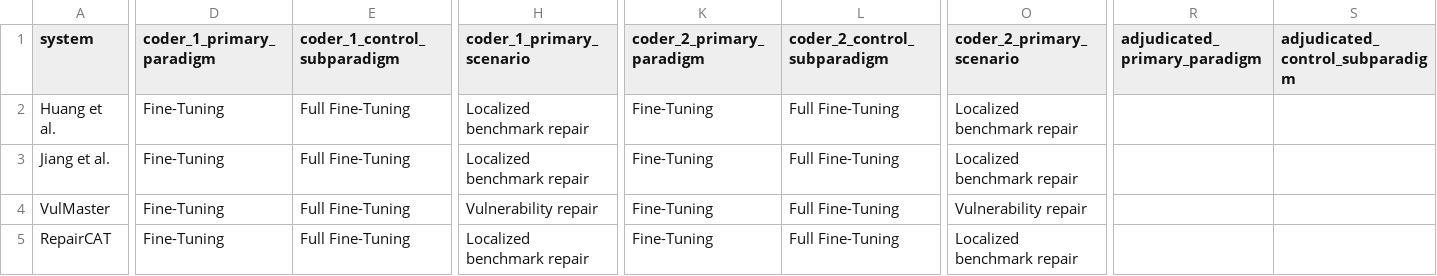
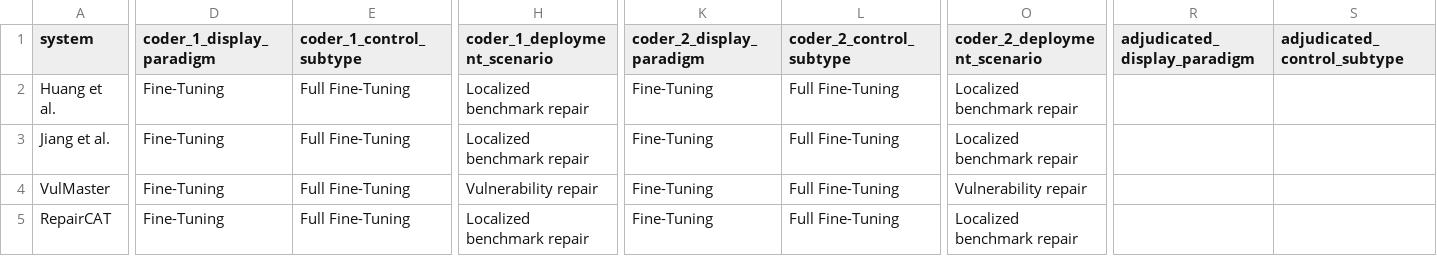
Before and after one commit to GLEAM-Lab/ProgramRepair, a CSV file: artifact/human_taxonomy_annotation_external_pair.csv, drawn as a sheet; only a part is shown, gaps mark what is left out; the diff covers the shown part only; the diff names each change by its address in the sheet, - before the commit and + after, or states it on an @@ line.

```diff
--- a/artifact/human_taxonomy_annotation_external_pair.csv
+++ b/artifact/human_taxonomy_annotation_external_pair.csv
-D1: coder_1_primary_paradigm
+D1: coder_1_display_paradigm
-E1: coder_1_control_subparadigm
+E1: coder_1_control_subtype
-H1: coder_1_primary_scenario
+H1: coder_1_deployment_scenario
-K1: coder_2_primary_paradigm
+K1: coder_2_display_paradigm
-L1: coder_2_control_subparadigm
+L1: coder_2_control_subtype
-O1: coder_2_primary_scenario
+O1: coder_2_deployment_scenario
-R1: adjudicated_primary_paradigm
+R1: adjudicated_display_paradigm
-S1: adjudicated_control_subparadigm
+S1: adjudicated_control_subtype
```
Also changed, not shown: 1 edited cell elsewhere in this file, artifact/benchmark_protocol_comparability_by_system.csv, artifact/challenge_evidence_profile.csv, 25 other files.
